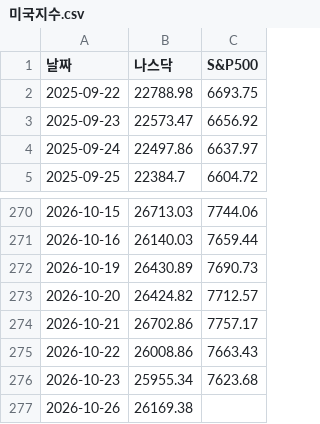
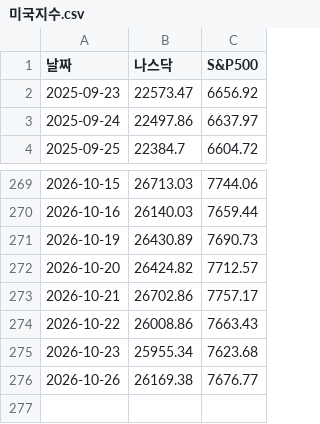
Before and after one commit to kwonjinbeom/jb_office, a CSV file: 콘텐츠/블로그_카페/데이터/미국지수.csv, drawn as a sheet; only a part is shown, gaps mark what is left out.

```diff
--- a/콘텐츠/블로그_카페/데이터/미국지수.csv
+++ b/콘텐츠/블로그_카페/데이터/미국지수.csv
@@ -1,3 +1,2 @@
 날짜,나스닥,S&P500
-2025-09-22,22788.98,6693.75
 2025-09-23,22573.47,6656.92
@@ -276,2 +275,2 @@
 2026-10-23,25955.34,7623.68
-2026-10-26,26169.38,
+2026-10-26,26169.38,7676.77
```
Also changed, not shown: 콘텐츠/블로그_카페/데이터/박스오피스.csv, 콘텐츠/블로그_카페/데이터/분양.csv, 2 other files.
